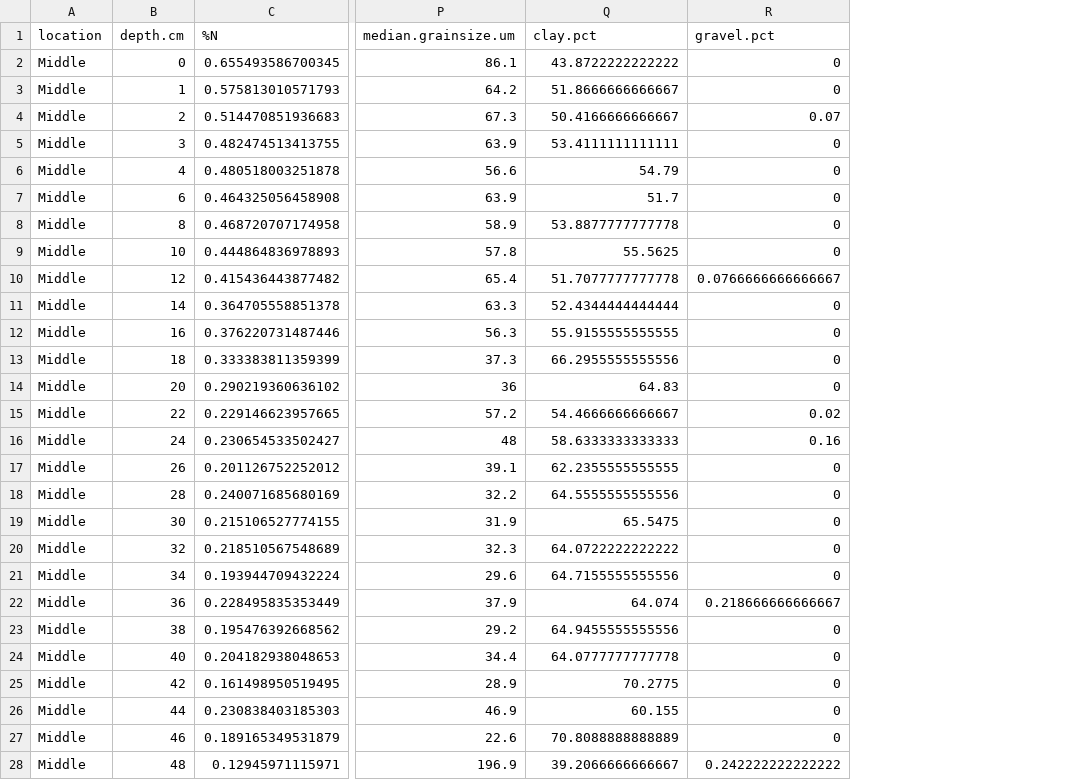
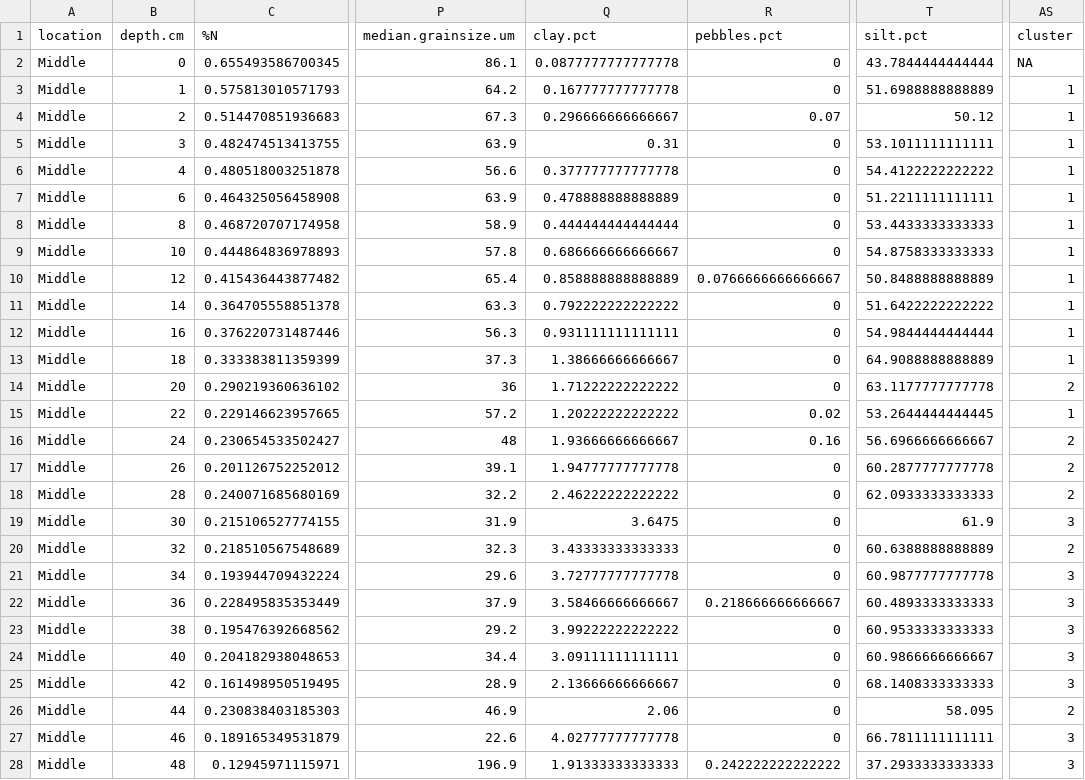
Before and after one commit to sjbalint/Balint_et_al_2025, a CSV file: output/compiled_data_BALINT.csv, drawn as a sheet; only a part is shown, gaps mark what is left out; the diff covers the shown part only; the diff names each change by its address in the sheet, - before the commit and + after, or states it on an @@ line.

```diff
--- a/output/compiled_data_BALINT.csv
+++ b/output/compiled_data_BALINT.csv
+column T (silt.pct), rows 2-28: 43.7844444444444 | 51.6988888888889 | 50.12 | 53.1011111111111 | 54.4122222222222 | 51.2211111111111 | 53.4433333333333 | 54.8758333333333 | 50.8488888888889 | 51.6422222222222 | 54.9844444444444 | 64.9088888888889 | 63.1177777777778 | 53.2644444444445 | 56.6966666666667 | 60.2877777777778 | 62.0933333333333 | 61.9 | 60.6388888888889 | 60.9877777777778 | 60.4893333333333 | 60.9533333333333 | 60.9866666666667 | 68.1408333333333 | 58.095 | 66.7811111111111 | 37.2933333333333
+column AS (cluster), rows 2-28: NA | 1 | 1 | 1 | 1 | 1 | 1 | 1 | 1 | 1 | 1 | 1 | 2 | 1 | 2 | 2 | 2 | 3 | 2 | 3 | 3 | 3 | 3 | 3 | 2 | 3 | 3
-R1: gravel.pct
+R1: pebbles.pct
-Q2 (clay.pct): 43.8722222222222
+Q2 (clay.pct): 0.0877777777777778
-Q3 (clay.pct): 51.8666666666667
+Q3 (clay.pct): 0.167777777777778
-Q4 (clay.pct): 50.4166666666667
+Q4 (clay.pct): 0.296666666666667
-Q5 (clay.pct): 53.4111111111111
+Q5 (clay.pct): 0.31
-Q6 (clay.pct): 54.79
+Q6 (clay.pct): 0.377777777777778
-Q7 (clay.pct): 51.7
+Q7 (clay.pct): 0.478888888888889
-Q8 (clay.pct): 53.8877777777778
+Q8 (clay.pct): 0.444444444444444
-Q9 (clay.pct): 55.5625
+Q9 (clay.pct): 0.686666666666667
-Q10 (clay.pct): 51.7077777777778
+Q10 (clay.pct): 0.858888888888889
-Q11 (clay.pct): 52.4344444444444
+Q11 (clay.pct): 0.792222222222222
-Q12 (clay.pct): 55.9155555555555
+Q12 (clay.pct): 0.931111111111111
-Q13 (clay.pct): 66.2955555555556
+Q13 (clay.pct): 1.38666666666667
-Q14 (clay.pct): 64.83
+Q14 (clay.pct): 1.71222222222222
-Q15 (clay.pct): 54.4666666666667
+Q15 (clay.pct): 1.20222222222222
-Q16 (clay.pct): 58.6333333333333
+Q16 (clay.pct): 1.93666666666667
-Q17 (clay.pct): 62.2355555555555
+Q17 (clay.pct): 1.94777777777778
-Q18 (clay.pct): 64.5555555555556
+Q18 (clay.pct): 2.46222222222222
-Q19 (clay.pct): 65.5475
+Q19 (clay.pct): 3.6475
-Q20 (clay.pct): 64.0722222222222
+Q20 (clay.pct): 3.43333333333333
-Q21 (clay.pct): 64.7155555555556
+Q21 (clay.pct): 3.72777777777778
-Q22 (clay.pct): 64.074
+Q22 (clay.pct): 3.58466666666667
-Q23 (clay.pct): 64.9455555555556
+Q23 (clay.pct): 3.99222222222222
-Q24 (clay.pct): 64.0777777777778
+Q24 (clay.pct): 3.09111111111111
-Q25 (clay.pct): 70.2775
+Q25 (clay.pct): 2.13666666666667
-Q26 (clay.pct): 60.155
+Q26 (clay.pct): 2.06
-Q27 (clay.pct): 70.8088888888889
+Q27 (clay.pct): 4.02777777777778
-Q28 (clay.pct): 39.2066666666667
+Q28 (clay.pct): 1.91333333333333
```
Also changed, not shown: 58 edited cells elsewhere in this file, output/count.csv, output/dunn.csv, 33 other files.
